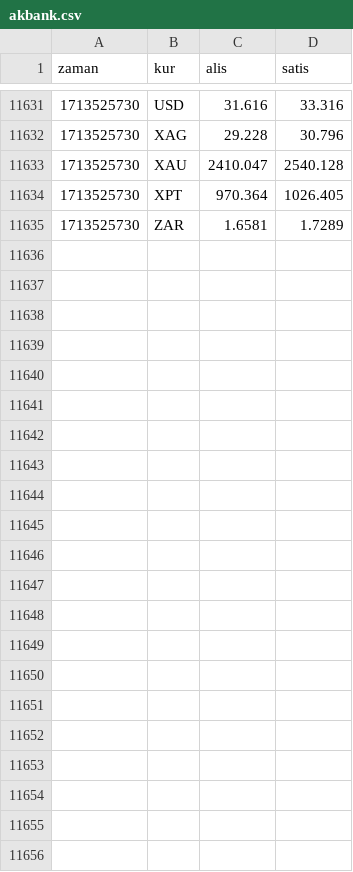
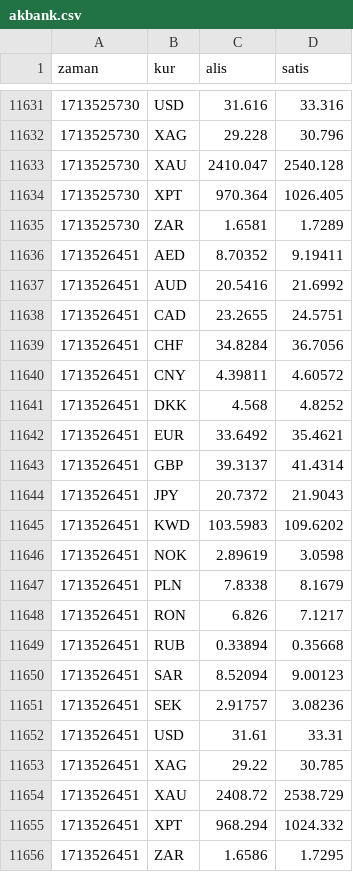
Before and after one commit to c6p/flat-bank, a CSV file: akbank.csv, drawn as a sheet; only a part is shown, gaps mark what is left out.

Commit message:
Flat: latest data (2024-04-19T08:37:19.714Z) {   "date": "2024-04-19T08:37:19.714Z",   "files": [     {       "name": "akbank.csv",       "deltaBytes": 637,       "source": "https://www.akbank.com/_vti_bin/AkbankServicesSecure/FrontEndServiceSecure.svc/GetCurrencyRates"     }   ] }

```diff
--- a/akbank.csv
+++ b/akbank.csv
@@ -11635 +11635,22 @@ zaman,kur,alis,satis
 1713525730,ZAR,1.6581,1.7289
+1713526451,AED,8.70352,9.19411
+1713526451,AUD,20.5416,21.6992
+1713526451,CAD,23.2655,24.5751
+1713526451,CHF,34.8284,36.7056
+1713526451,CNY,4.39811,4.60572
+1713526451,DKK,4.568,4.8252
+1713526451,EUR,33.6492,35.4621
+1713526451,GBP,39.3137,41.4314
+1713526451,JPY,20.7372,21.9043
+1713526451,KWD,103.5983,109.6202
+1713526451,NOK,2.89619,3.0598
+1713526451,PLN,7.8338,8.1679
+1713526451,RON,6.826,7.1217
+1713526451,RUB,0.33894,0.35668
+1713526451,SAR,8.52094,9.00123
+1713526451,SEK,2.91757,3.08236
+1713526451,USD,31.61,33.31
+1713526451,XAG,29.22,30.785
+1713526451,XAU,2408.72,2538.729
+1713526451,XPT,968.294,1024.332
+1713526451,ZAR,1.6586,1.7295
```
